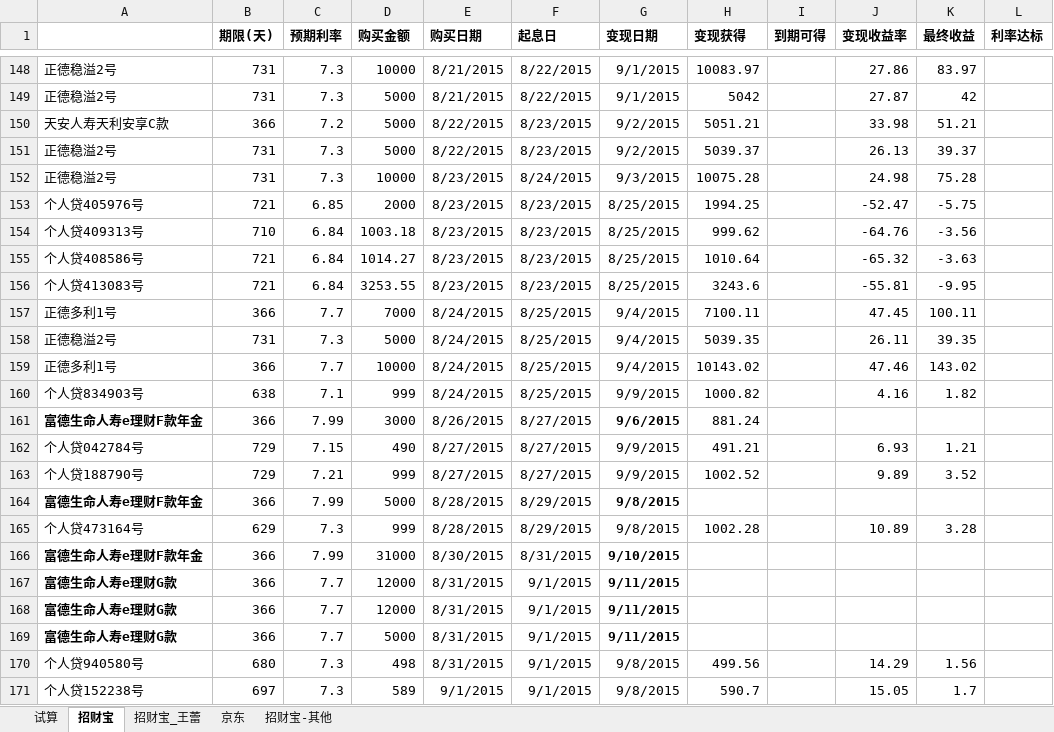
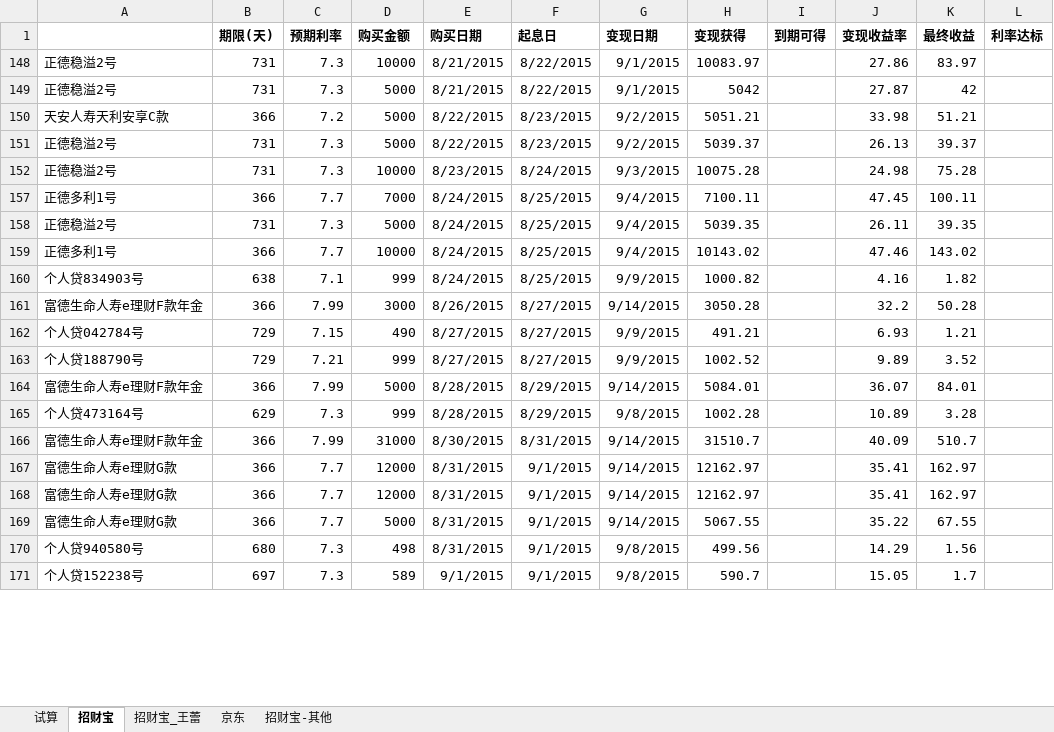
Before and after one commit to cnmud/832588m1pwG22w5t74PT0odv657C7m, an Excel workbook: 我的家/招财宝.xlsx, sheet 招财宝, drawn as a sheet; only a part is shown, gaps mark what is left out; values as stored, in another font and other column widths than the file's, no borders; the diff covers the shown part only; the diff names each change by its address in the sheet, - before the commit and + after, or states it on an @@ line.

```diff
--- a/我的家/招财宝.xlsx (sheet 招财宝)
+++ b/我的家/招财宝.xlsx (sheet 招财宝)
@@ row 153 hidden: 个人贷405976号 | 721 | 6.85 | 2000 | 8/23/2015 | 8/23/2015 | 8/25/2015 | 1994.25 |  | -52.47 | -5.75 @@
@@ row 154 hidden: 个人贷409313号 | 710 | 6.84 | 1003.18 | 8/23/2015 | 8/23/2015 | 8/25/2015 | 999.62 |  | -64.76 | -3.56 @@
@@ row 155 hidden: 个人贷408586号 | 721 | 6.84 | 1014.27 | 8/23/2015 | 8/23/2015 | 8/25/2015 | 1010.64 |  | -65.32 | -3.63 @@
@@ row 156 hidden: 个人贷413083号 | 721 | 6.84 | 3253.55 | 8/23/2015 | 8/23/2015 | 8/25/2015 | 3243.6 |  | -55.81 | -9.95 @@
-A161 bold: on
+A161 bold: off
-G161 (变现日期): 9/6/2015
+G161 (变现日期): 9/14/2015
-G161 bold: on
+G161 bold: off
-H161 (变现获得): 881.24
+H161 (变现获得): 3050.28
-J161 (变现收益率): (empty)
+J161 (变现收益率): 32.2
-K161 (最终收益): (empty)
+K161 (最终收益): 50.28
-A164 bold: on
+A164 bold: off
-G164 (变现日期): 9/8/2015
+G164 (变现日期): 9/14/2015
-G164 bold: on
+G164 bold: off
-H164 (变现获得): (empty)
+H164 (变现获得): 5084.01
-J164 (变现收益率): (empty)
+J164 (变现收益率): 36.07
-K164 (最终收益): (empty)
+K164 (最终收益): 84.01
-A166:A169 bold: on
+A166:A169 bold: off
-G166 (变现日期): 9/10/2015
+G166 (变现日期): 9/14/2015
-G166:G169 bold: on
+G166:G169 bold: off
-H166 (变现获得): (empty)
+H166 (变现获得): 31510.7
-J166 (变现收益率): (empty)
+J166 (变现收益率): 40.09
-K166 (最终收益): (empty)
+K166 (最终收益): 510.7
-G167:G169 (变现日期): 9/11/2015
+G167:G169 (变现日期): 9/14/2015
-H167:H168 (变现获得): (empty)
+H167:H168 (变现获得): 12162.97
-J167:J168 (变现收益率): (empty)
+J167:J168 (变现收益率): 35.41
-K167:K168 (最终收益): (empty)
+K167:K168 (最终收益): 162.97
-H169 (变现获得): (empty)
+H169 (变现获得): 5067.55
-J169 (变现收益率): (empty)
+J169 (变现收益率): 35.22
-K169 (最终收益): (empty)
+K169 (最终收益): 67.55
```
Also changed, not shown: 146 hidden or unhidden rows, 14 edited cells and cell formats elsewhere in this sheet, sheet 招财宝_王蕾, formulas that keep their value, 我的家/苏心妍日用.xlsx, 1 other file.
